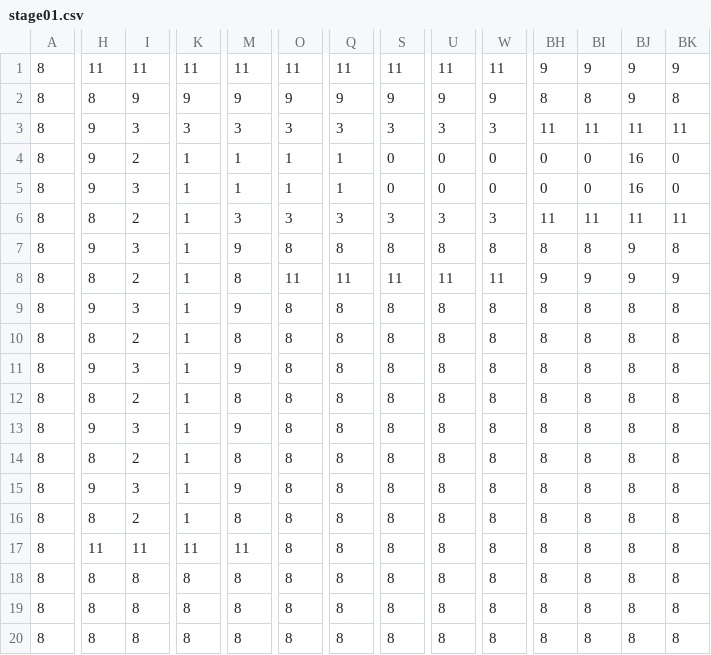
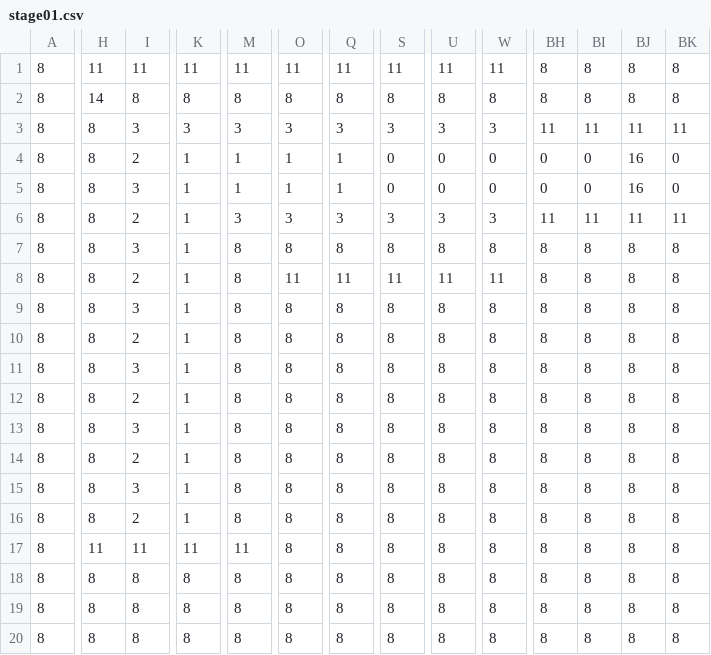
Before and after one commit to suzukimasato1231/CompanySlave, a CSV file: CompanySlave/Resources/map/stage01.csv, drawn as a sheet; only a part is shown, gaps mark what is left out; the diff covers the shown part only; the diff names each change by its address in the sheet, - before the commit and + after, or states it on an @@ line.

```diff
--- a/CompanySlave/Resources/map/stage01.csv
+++ b/CompanySlave/Resources/map/stage01.csv
-BH1: 9
+BH1: 8
-BI1: 9
+BI1: 8
-BJ1:BJ2: 9
+BJ1:BJ2: 8
-BK1: 9
+BK1: 8
-H2: 8
+H2: 14
-I2: 9
+I2: 8
-K2: 9
+K2: 8
-M2: 9
+M2: 8
-O2: 9
+O2: 8
-Q2: 9
+Q2: 8
-S2: 9
+S2: 8
-U2: 9
+U2: 8
-W2: 9
+W2: 8
-H3:H5: 9
+H3:H5: 8
-H7: 9
+H7: 8
-M7: 9
+M7: 8
-BJ7:BJ8: 9
+BJ7:BJ8: 8
-BH8: 9
+BH8: 8
-BI8: 9
+BI8: 8
-BK8: 9
+BK8: 8
-H9: 9
+H9: 8
-M9: 9
+M9: 8
-H11: 9
+H11: 8
-M11: 9
+M11: 8
-H13: 9
+H13: 8
-M13: 9
+M13: 8
-H15: 9
+H15: 8
-M15: 9
+M15: 8
```
Also changed, not shown: 10 edited cells elsewhere in this file, 6 other files.
